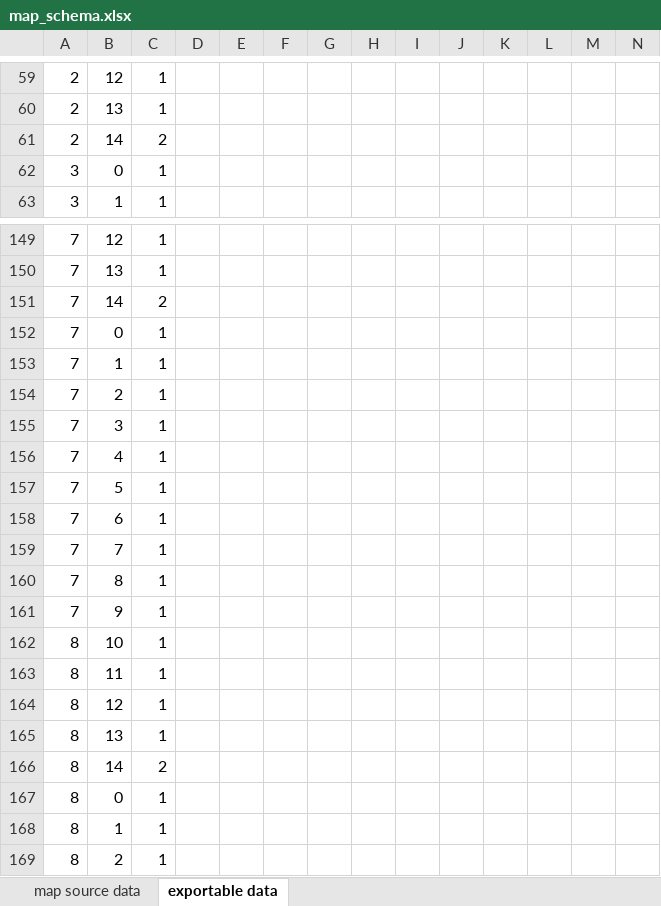
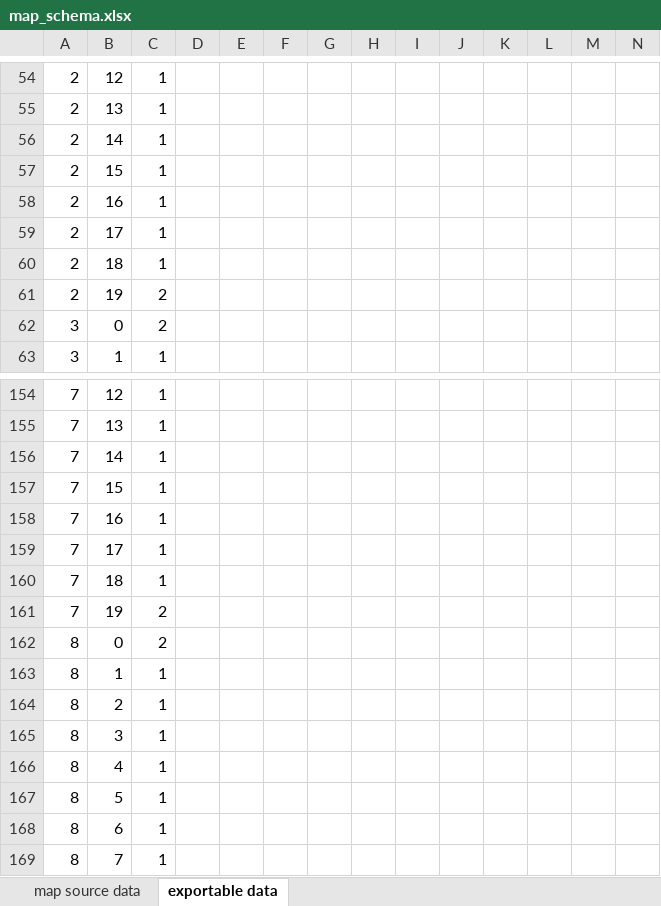
Before and after one commit to gpljr/BlockTileSystem, an Excel workbook: BlockTileSystem/Assets/Levels/map_schema.xlsx, sheet exportable data, drawn as a sheet; only a part is shown, gaps mark what is left out; the shorter side is filled out with more unchanged rows; values as stored, in another font and other column widths than the file's, no borders; table styles not drawn; removed rows and columns are numbered as before the commit, all else as after; rows hold the shown columns only; the diff covers the shown part only; the diff names each change by its address in the sheet, - before the commit and + after, or states it on an @@ line.

```diff
--- a/BlockTileSystem/Assets/Levels/map_schema.xlsx (sheet exportable data)
+++ b/BlockTileSystem/Assets/Levels/map_schema.xlsx (sheet exportable data)
-C56: 2
+C56: 1
+row 57: 2 | 15 | 1
+row 58: 2 | 16 | 1
+row 59: 2 | 17 | 1
+row 60: 2 | 18 | 1
+row 61: 2 | 19 | 2
-C62: 1
+C62: 2
-C156: 2
+C156: 1
-B157: 0
+B157: 15
-B158: 1
+B158: 16
-B159: 2
+B159: 17
-B160: 3
+B160: 18
-B161: 4
+B161: 19
-C161: 1
+C161: 2
-row 157: 7 | 5 | 1
-row 158: 7 | 6 | 1
-row 159: 7 | 7 | 1
-row 160: 7 | 8 | 1
-row 161: 7 | 9 | 1
-row 162: 8 | 10 | 1
-row 163: 8 | 11 | 1
-row 164: 8 | 12 | 1
-row 165: 8 | 13 | 1
-B162: 14
+B162: 0
-row 167: 8 | 0 | 1
```
Also changed, not shown: 59 added rows, 54 removed rows, 2 moved rows and 113 edited cells elsewhere in this sheet, sheet map source data, formulas that keep their value, 8 other files.
